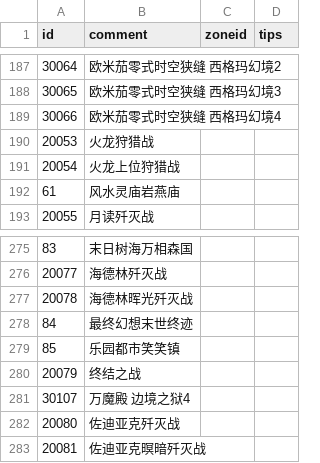
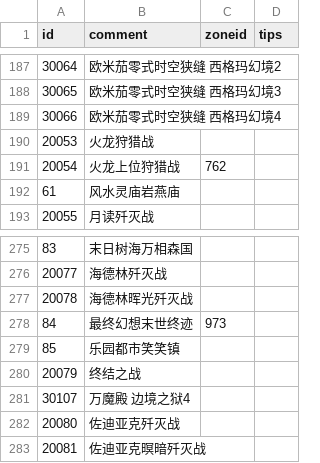
Before and after one commit to Aye10032/ffxiv-instance-helper, a CSV file: data.csv, drawn as a sheet; only a part is shown, gaps mark what is left out; the diff covers the shown part only.

```diff
--- a/data.csv
+++ b/data.csv
@@ -190,3 +190,3 @@
 20053,火龙狩猎战,,
-20054,火龙上位狩猎战,,
+20054,火龙上位狩猎战,762,
 61,风水灵庙岩燕庙,,
@@ -277,3 +277,3 @@
 20078,海德林晖光歼灭战,,
-84,最终幻想末世终迹,,
+84,最终幻想末世终迹,973,
 85,乐园都市笑笑镇,,
```
Also changed, not shown: 27 added rows and 13 edited cells elsewhere in this file.
